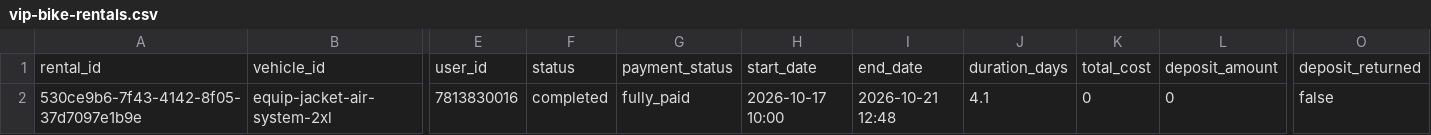
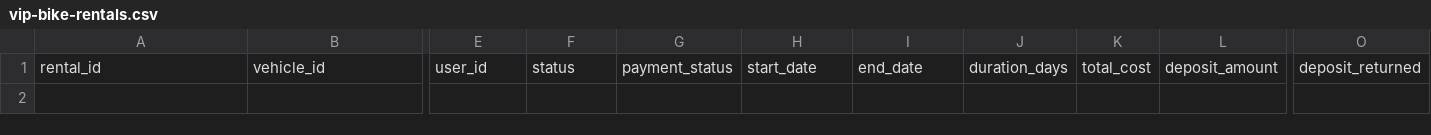
Before and after one commit to salavey13/carTest, a CSV file: public/docs/autoreply/vip-bike-rentals.csv, drawn as a sheet; only a part is shown, gaps mark what is left out; rows hold the shown columns only; the diff names each change by its address in the sheet, - before the commit and + after, or states it on an @@ line.

Commit message:
chore(rentals): regenerate active rentals CSV from Supabase

```diff
--- a/public/docs/autoreply/vip-bike-rentals.csv
+++ b/public/docs/autoreply/vip-bike-rentals.csv
-row 2: 530ce9b6-7f43-4142-8f05-37d7097e1b9e | equip-jacket-air-system-2xl | 7813830016 | completed | fully_paid | 2026-10-17 10:00 | 2026-10-21 12:48 | 4.1 | 0 | 0 | false
```
